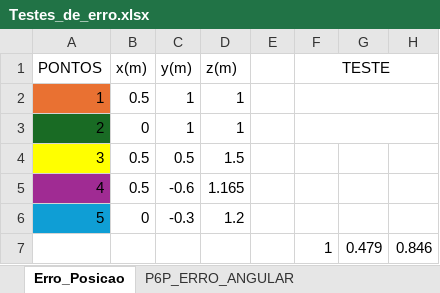
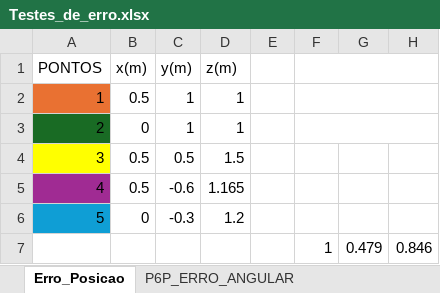
Before and after one commit to jpavargasf/VLC_Locator, an Excel workbook: Testes/Testes_de_erro.xlsx, sheet Erro_Posicao, drawn as a sheet; only a part is shown; values as stored, in another font and other column widths than the file's, no borders; the diff names each change by its address in the sheet, - before the commit and + after, or states it on an @@ line.

Commit message:
update_testes
Corrigido testes de frequência

```diff
--- a/Testes/Testes_de_erro.xlsx (sheet Erro_Posicao)
+++ b/Testes/Testes_de_erro.xlsx (sheet Erro_Posicao)
-F1: TESTE
+F1: (empty)
```
Also changed, not shown: sheet Frequência.
